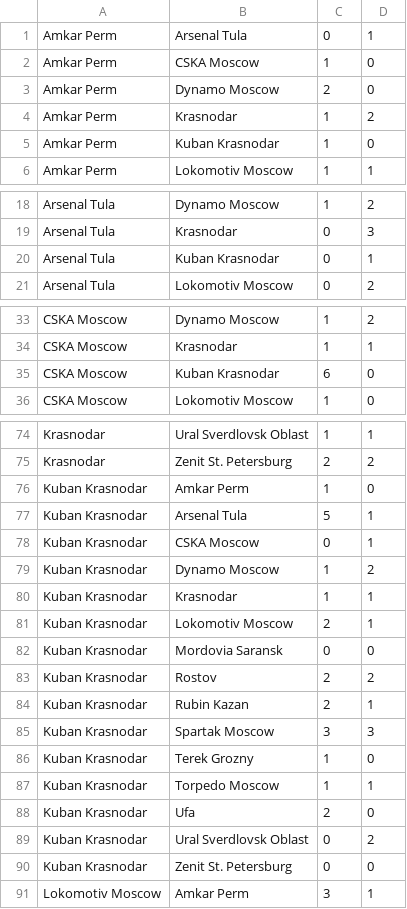
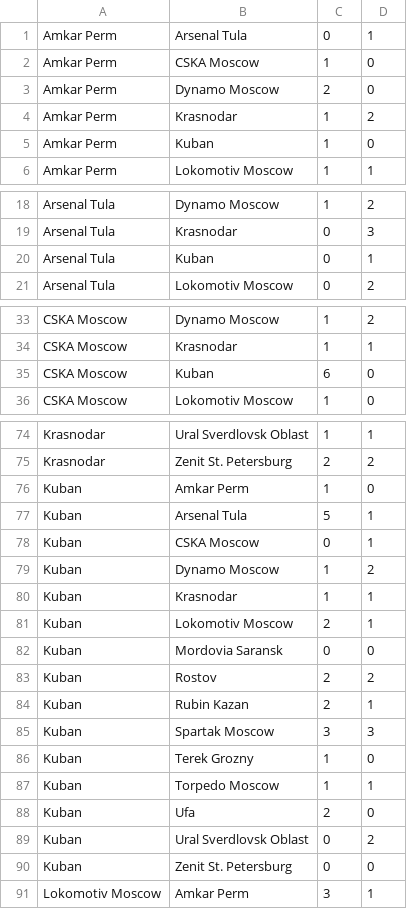
Before and after one commit to ronfe/footshow, a CSV file: 1415results/rus1.csv, drawn as a sheet; only a part is shown, gaps mark what is left out; the diff covers the shown part only.

```diff
--- a/1415results/rus1.csv
+++ b/1415results/rus1.csv
@@ -4,3 +4,3 @@ Amkar Perm,Dynamo Moscow,2,0
 Amkar Perm,Krasnodar,1,2
-Amkar Perm,Kuban Krasnodar,1,0
+Amkar Perm,Kuban,1,0
 Amkar Perm,Lokomotiv Moscow,1,1
@@ -19,3 +19,3 @@ Arsenal Tula,Dynamo Moscow,1,2
 Arsenal Tula,Krasnodar,0,3
-Arsenal Tula,Kuban Krasnodar,0,1
+Arsenal Tula,Kuban,0,1
 Arsenal Tula,Lokomotiv Moscow,0,2
@@ -34,3 +34,3 @@ CSKA Moscow,Dynamo Moscow,1,2
 CSKA Moscow,Krasnodar,1,1
-CSKA Moscow,Kuban Krasnodar,6,0
+CSKA Moscow,Kuban,6,0
 CSKA Moscow,Lokomotiv Moscow,1,0
@@ -75,17 +75,17 @@ Krasnodar,Ural Sverdlovsk Oblast,1,1
 Krasnodar,Zenit St. Petersburg,2,2
-Kuban Krasnodar,Amkar Perm,1,0
-Kuban Krasnodar,Arsenal Tula,5,1
-Kuban Krasnodar,CSKA Moscow,0,1
-Kuban Krasnodar,Dynamo Moscow,1,2
-Kuban Krasnodar,Krasnodar,1,1
-Kuban Krasnodar,Lokomotiv Moscow,2,1
-Kuban Krasnodar,Mordovia Saransk,0,0
-Kuban Krasnodar,Rostov,2,2
-Kuban Krasnodar,Rubin Kazan,2,1
-Kuban Krasnodar,Spartak Moscow,3,3
-Kuban Krasnodar,Terek Grozny,1,0
-Kuban Krasnodar,Torpedo Moscow,1,1
-Kuban Krasnodar,Ufa,2,0
-Kuban Krasnodar,Ural Sverdlovsk Oblast,0,2
-Kuban Krasnodar,Zenit St. Petersburg,0,0
+Kuban,Amkar Perm,1,0
+Kuban,Arsenal Tula,5,1
+Kuban,CSKA Moscow,0,1
+Kuban,Dynamo Moscow,1,2
+Kuban,Krasnodar,1,1
+Kuban,Lokomotiv Moscow,2,1
+Kuban,Mordovia Saransk,0,0
+Kuban,Rostov,2,2
+Kuban,Rubin Kazan,2,1
+Kuban,Spartak Moscow,3,3
+Kuban,Terek Grozny,1,0
+Kuban,Torpedo Moscow,1,1
+Kuban,Ufa,2,0
+Kuban,Ural Sverdlovsk Oblast,0,2
+Kuban,Zenit St. Petersburg,0,0
 Lokomotiv Moscow,Amkar Perm,3,1
```
Also changed, not shown: 12 edited cells elsewhere in this file, 1516results/rus1.csv, teams/1516eng1.csv, 11 other files.
